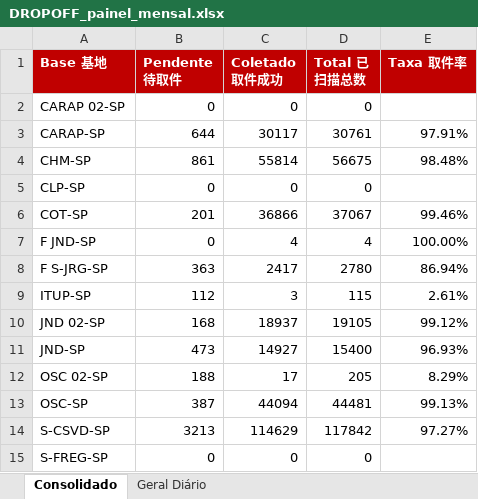
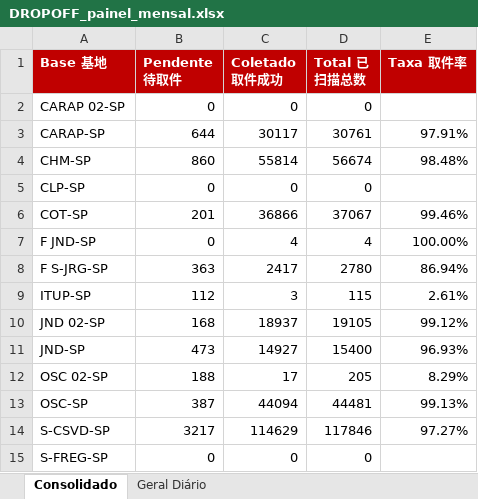
Before and after one commit to guiisilva18-cpu/automacao-pickup-dropoff, an Excel workbook: output/DROPOFF_painel_mensal.xlsx, sheet Consolidado, drawn as a sheet; values as stored, in another font and other column widths than the file's, no borders; the diff names each change by its address in the sheet, - before the commit and + after, or states it on an @@ line.

```diff
--- a/output/DROPOFF_painel_mensal.xlsx (sheet Consolidado)
+++ b/output/DROPOFF_painel_mensal.xlsx (sheet Consolidado)
-B4 (Pendente 待取件): 861
+B4 (Pendente 待取件): 860
-D4 (Total 已扫描总数): 56675
+D4 (Total 已扫描总数): 56674
-B14 (Pendente 待取件): 3213
+B14 (Pendente 待取件): 3217
-D14 (Total 已扫描总数): 117842
+D14 (Total 已扫描总数): 117846
```
Also changed, not shown: sheet Geral Diário, output/DROPOFF_diario.xlsx, 1 other file.
